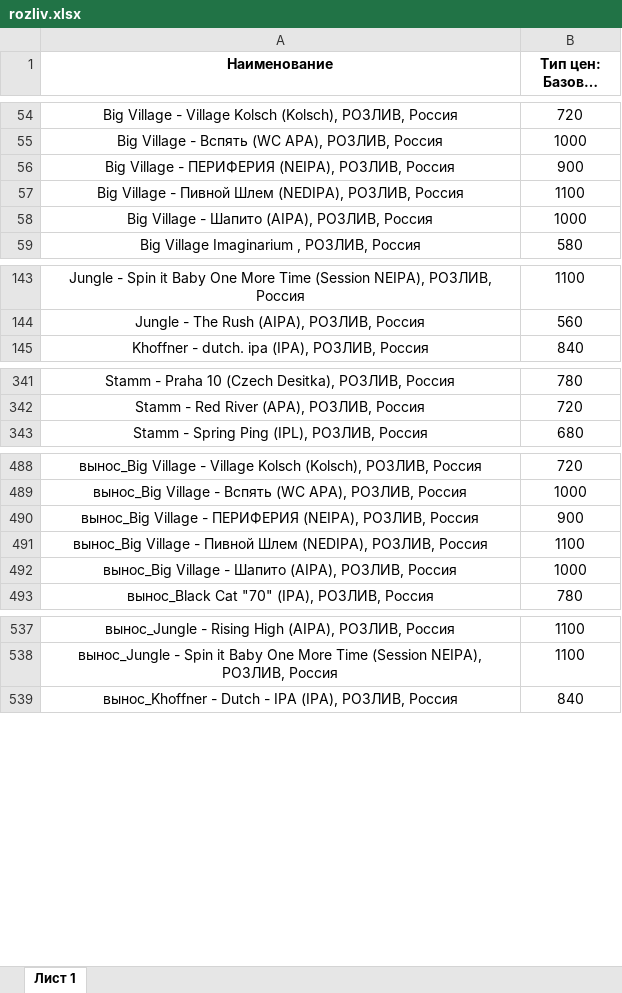
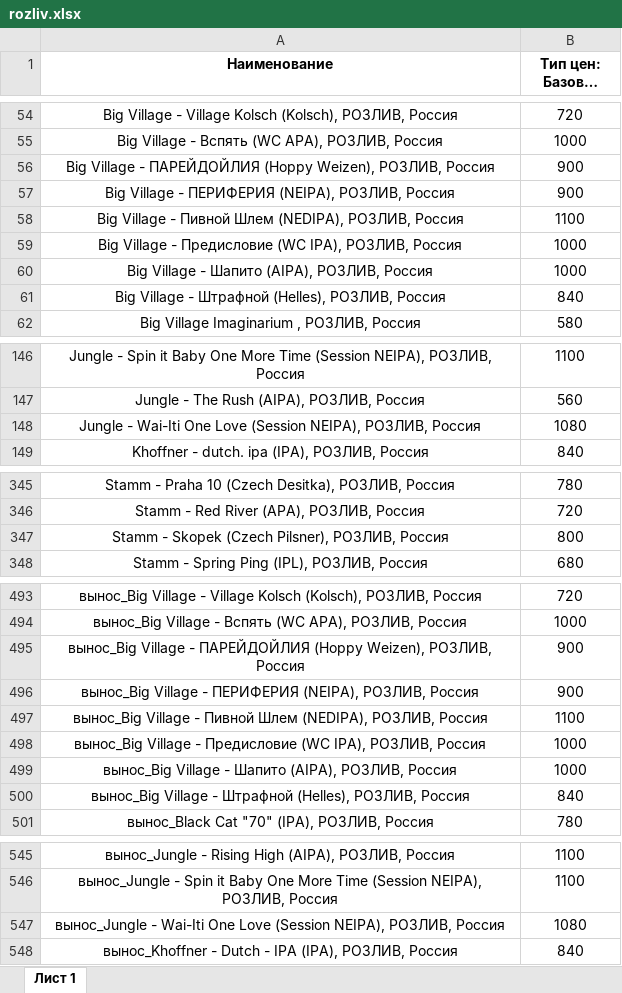
Before and after one commit to Saturnych/ohmybeer.ru, an Excel workbook: src/data/rozliv.xlsx, sheet Лист 1, drawn as a sheet; only a part is shown, gaps mark what is left out; long unchanged cells end in …; values as stored, in another font and other column widths than the file's, no borders; the diff covers the shown part only; the diff names each change by its address in the sheet, - before the commit and + after, or states it on an @@ line.

```diff
--- a/src/data/rozliv.xlsx (sheet Лист 1)
+++ b/src/data/rozliv.xlsx (sheet Лист 1)
+row 56: Big Village - ПАРЕЙДОЙЛИЯ (Hoppy Weizen), РОЗЛИВ, Россия | 900
+row 59: Big Village - Предисловие (WC IPA), РОЗЛИВ, Россия | 1000
+row 61: Big Village - Штрафной (Helles), РОЗЛИВ, Россия | 840
+row 148: Jungle - Wai-Iti One Love (Session NEIPA), РОЗЛИВ, Россия | 1080
+row 347: Stamm - Skopek (Czech Pilsner), РОЗЛИВ, Россия | 800
+row 495: вынос_Big Village - ПАРЕЙДОЙЛИЯ (Hoppy Weizen), РОЗЛИВ, Россия | 900
+row 498: вынос_Big Village - Предисловие (WC IPA), РОЗЛИВ, Россия | 1000
+row 500: вынос_Big Village - Штрафной (Helles), РОЗЛИВ, Россия | 840
+row 547: вынос_Jungle - Wai-Iti One Love (Session NEIPA), РОЗЛИВ, Россия | 1080
```
Also changed, not shown: 1 added row and 1 edited cell elsewhere in this sheet, 1 other file.
